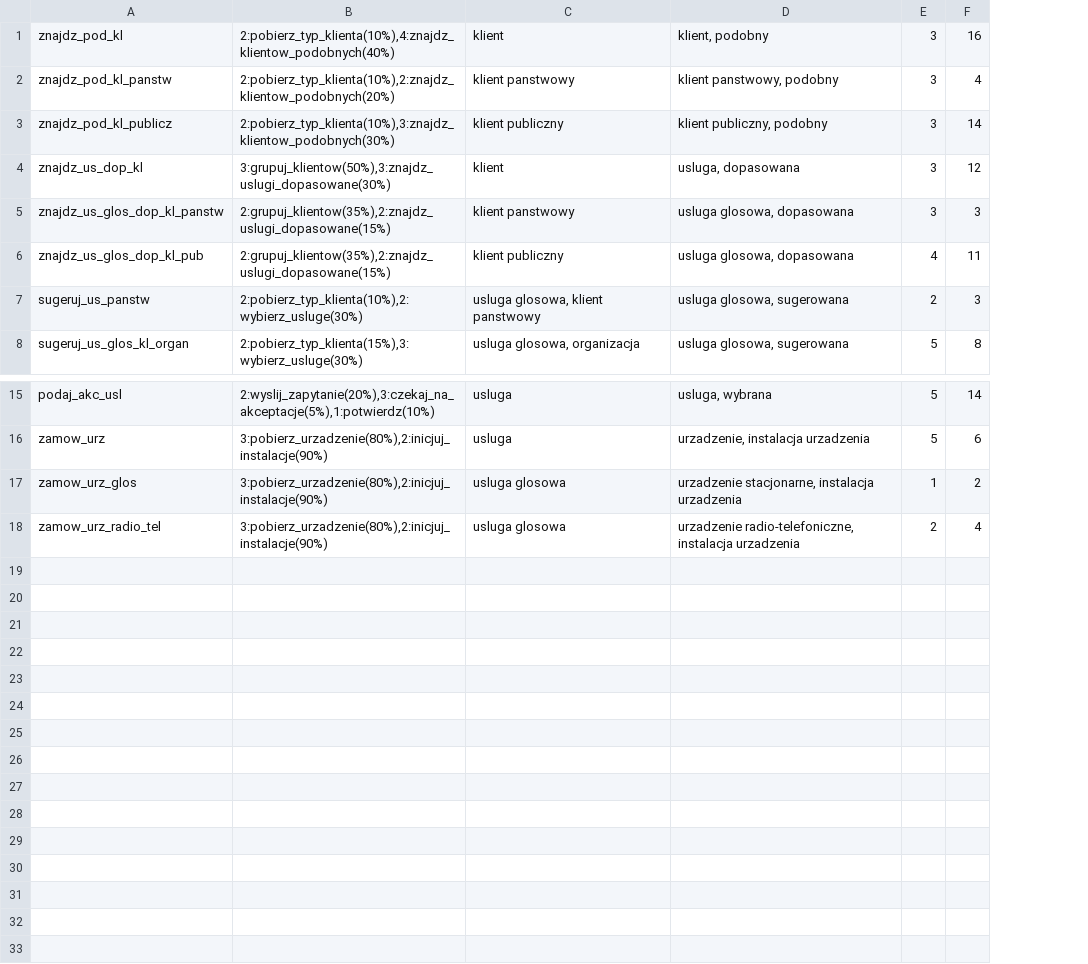
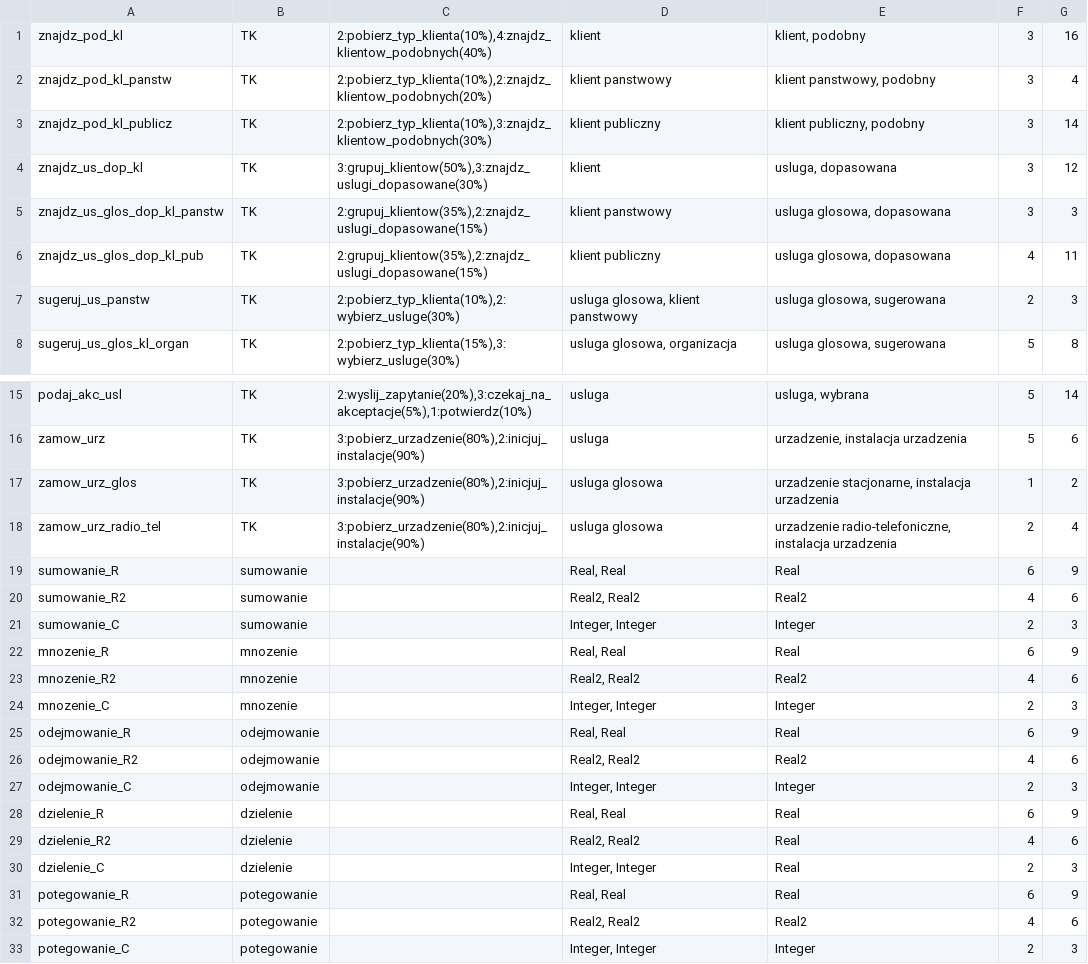
Before and after one commit to pawelstelmach/services, a CSV file: public/uslugi.csv, drawn as a sheet; only a part is shown, gaps mark what is left out; the diff names each change by its address in the sheet, - before the commit and + after, or states it on an @@ line.

```diff
--- a/public/uslugi.csv
+++ b/public/uslugi.csv
+column B, rows 1-8: all TK; rows 15-18: all TK
+row 19: sumowanie_R | sumowanie |  | Real, Real | Real | 6 | 9
+row 20: sumowanie_R2 | sumowanie |  | Real2, Real2 | Real2 | 4 | 6
+row 21: sumowanie_C | sumowanie |  | Integer, Integer | Integer | 2 | 3
+row 22: mnozenie_R | mnozenie |  | Real, Real | Real | 6 | 9
+row 23: mnozenie_R2 | mnozenie |  | Real2, Real2 | Real2 | 4 | 6
+row 24: mnozenie_C | mnozenie |  | Integer, Integer | Integer | 2 | 3
+row 25: odejmowanie_R | odejmowanie |  | Real, Real | Real | 6 | 9
+row 26: odejmowanie_R2 | odejmowanie |  | Real2, Real2 | Real2 | 4 | 6
+row 27: odejmowanie_C | odejmowanie |  | Integer, Integer | Integer | 2 | 3
+row 28: dzielenie_R | dzielenie |  | Real, Real | Real | 6 | 9
+row 29: dzielenie_R2 | dzielenie |  | Real2, Real2 | Real | 4 | 6
+row 30: dzielenie_C | dzielenie |  | Integer, Integer | Real | 2 | 3
+row 31: potegowanie_R | potegowanie |  | Real, Real | Real | 6 | 9
+row 32: potegowanie_R2 | potegowanie |  | Real2, Real2 | Real2 | 4 | 6
+row 33: potegowanie_C | potegowanie |  | Integer, Integer | Integer | 2 | 3
```
Also changed, not shown: public/___ontologia.csv, 12 other files.
